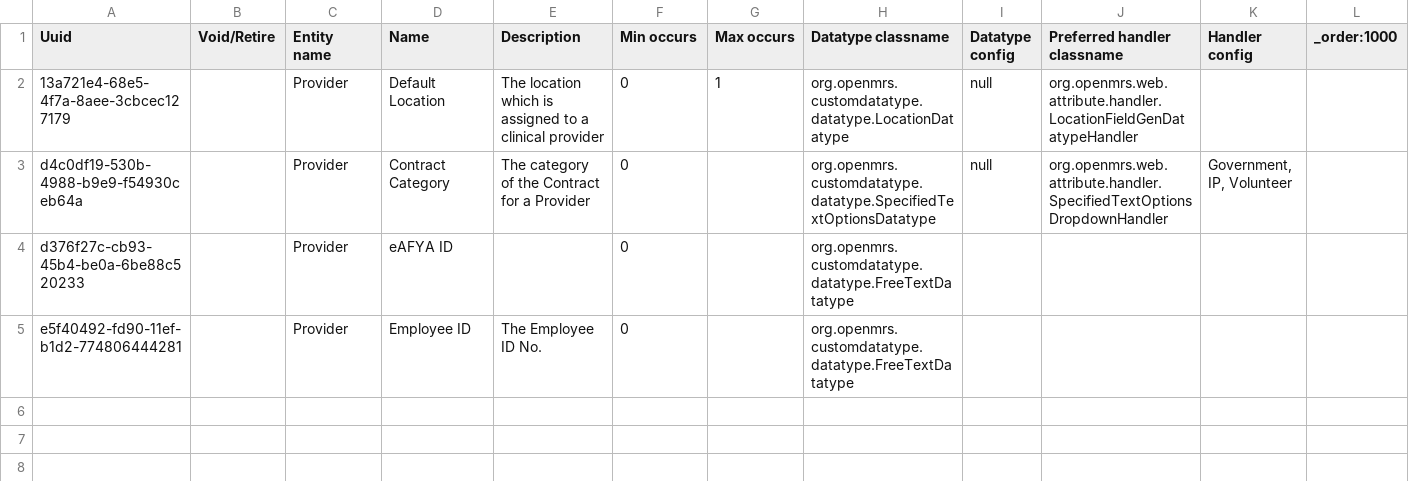
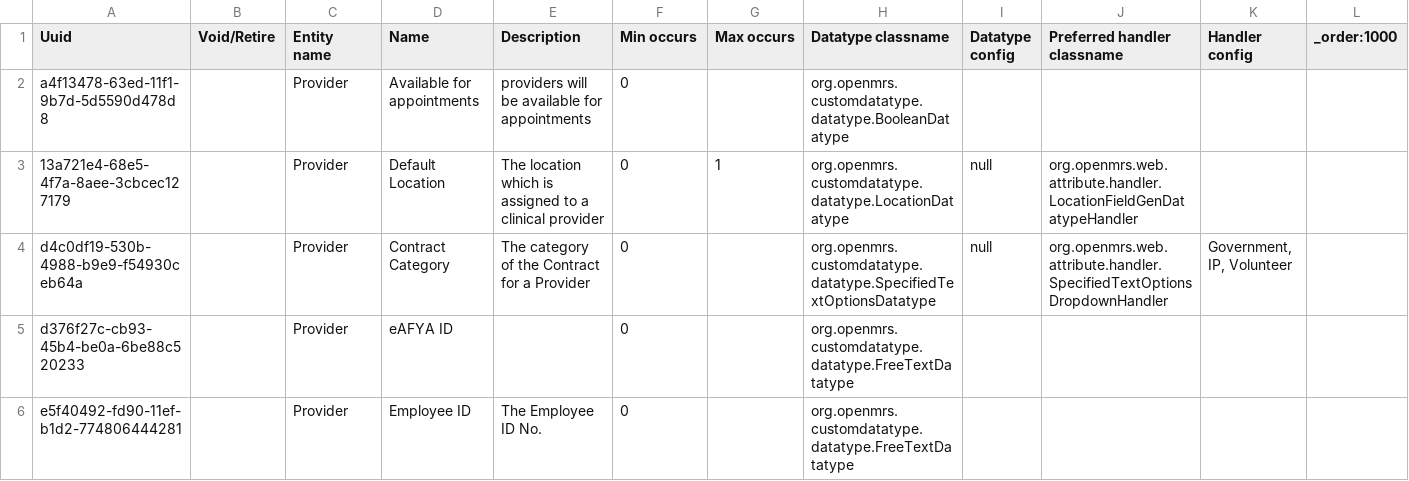
Before and after one commit to epcare/openmrs-content-epcare, a CSV file: configuration/backend_configuration/attributetypes/provider_attribute_types.csv, drawn as a sheet; the diff names each change by its address in the sheet, - before the commit and + after, or states it on an @@ line.

```diff
--- a/configuration/backend_configuration/attributetypes/provider_attribute_types.csv
+++ b/configuration/backend_configuration/attributetypes/provider_attribute_types.csv
+row 2: a4f13478-63ed-11f1-9b7d-5d5590d478d8 |  | Provider | Available for appointments | providers will be available for appointments | 0 |  | org.openmrs.customdatatype.datatype.BooleanDatatype
```
Also changed, not shown: configuration/backend_configuration/encounterroles/encounterroles-core.csv, configuration/backend_configuration/encountertypes/encountertypes_core.csv, 11 other files.
